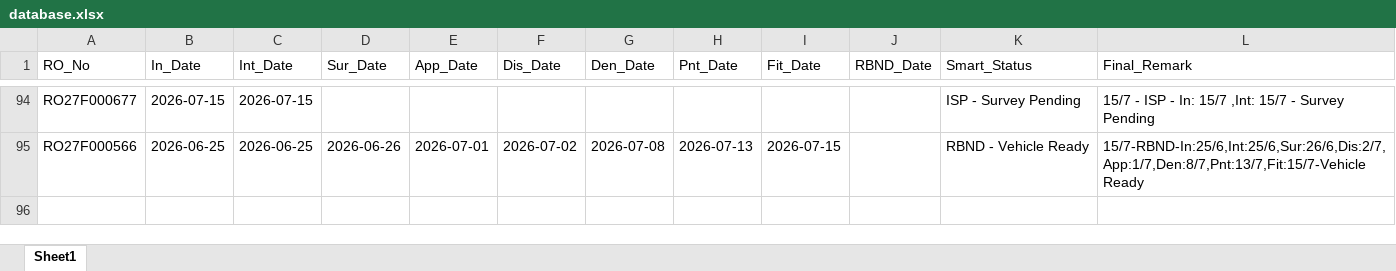
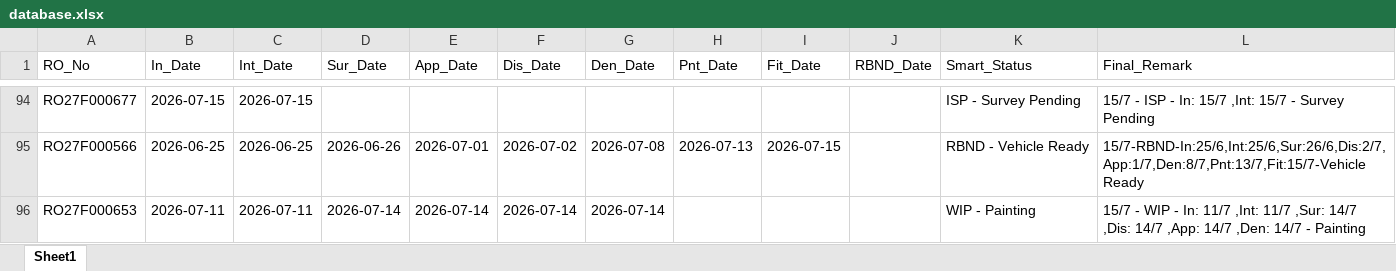
Before and after one commit to mowais05/Remark_update, an Excel workbook: database.xlsx, sheet Sheet1, drawn as a sheet; only a part is shown, gaps mark what is left out; values as stored, in another font and other column widths than the file's, no borders; the diff names each change by its address in the sheet, - before the commit and + after, or states it on an @@ line.

Commit message:
Update Database

```diff
--- a/database.xlsx (sheet Sheet1)
+++ b/database.xlsx (sheet Sheet1)
+row 96: RO27F000653 | 2026-07-11 | 2026-07-11 | 2026-07-14 | 2026-07-14 | 2026-07-14 | 2026-07-14 |  |  |  | WIP - Painting | 15/7 - WIP - In: 11/7 ,Int: 11/7 ,Sur: 14/7 ,Dis: 14/7 ,App: 14/7 ,Den: 14/7 - Painting
```
